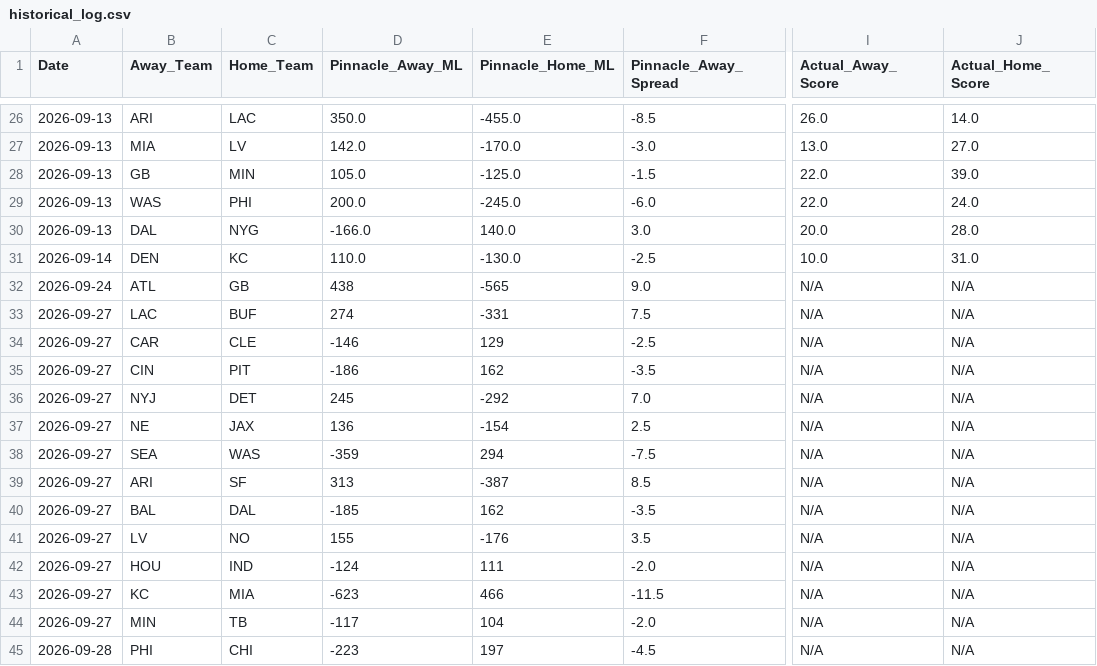
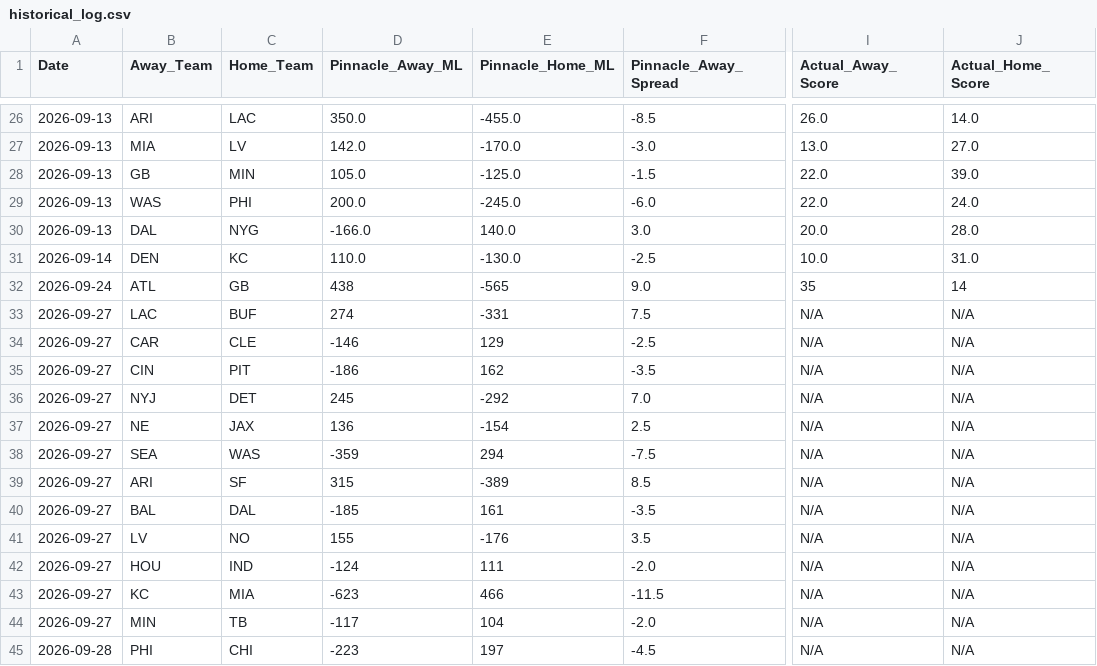
Before and after one commit to matthewmehl14-glitch/NFLMODEL, a CSV file: data/historical_log.csv, drawn as a sheet; only a part is shown, gaps mark what is left out; the diff names each change by its address in the sheet, - before the commit and + after, or states it on an @@ line.

```diff
--- a/data/historical_log.csv
+++ b/data/historical_log.csv
-I32 (Actual_Away_Score): N/A
+I32 (Actual_Away_Score): 35
-J32 (Actual_Home_Score): N/A
+J32 (Actual_Home_Score): 14
-D39 (Pinnacle_Away_ML): 313
+D39 (Pinnacle_Away_ML): 315
-E39 (Pinnacle_Home_ML): -387
+E39 (Pinnacle_Home_ML): -389
-E40 (Pinnacle_Home_ML): 162
+E40 (Pinnacle_Home_ML): 161
```
Also changed, not shown: history.csv, 2 other files.
